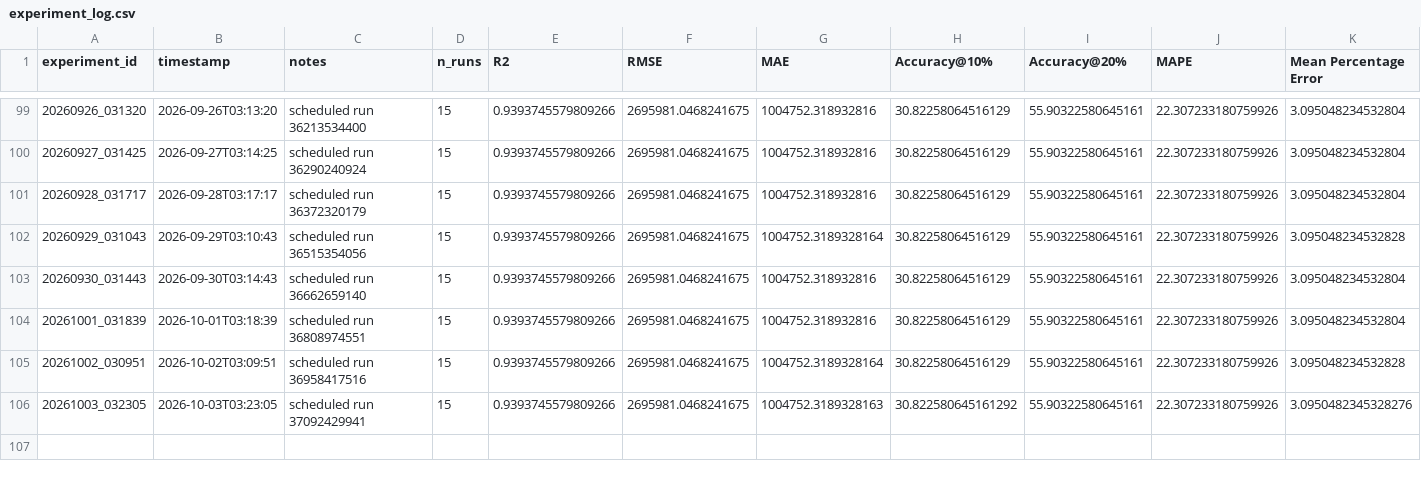
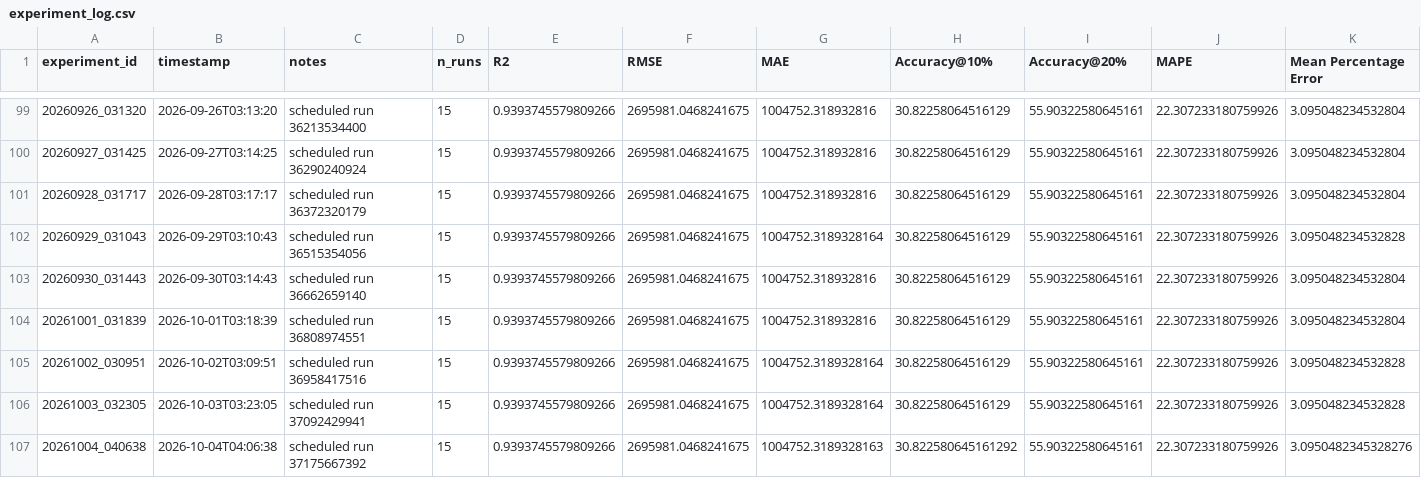
Before and after one commit to DarthJkid/Major-Project-Anglia-Ruskin, a CSV file: experiments/experiment_log.csv, drawn as a sheet; only a part is shown, gaps mark what is left out.

```diff
--- a/experiments/experiment_log.csv
+++ b/experiments/experiment_log.csv
@@ -105,2 +105,3 @@ experiment_id,timestamp,notes,n_runs,R2,RMSE,MAE,Accuracy@10%,Accuracy@20%,MAPE,
 20261002_030951,2026-10-02T03:09:51,scheduled run 36958417516,15,0.9393745579809266,2695981.0468241675,1004752.3189328164,30.82258064516129,55.90322580645161,22.307233180759926,3.095048234532828
-20261003_032305,2026-10-03T03:23:05,scheduled run 37092429941,15,0.9393745579809266,2695981.0468241675,1004752.3189328163,30.822580645161292,55.90322580645161,22.307233180759926,3.0950482345328276
+20261003_032305,2026-10-03T03:23:05,scheduled run 37092429941,15,0.9393745579809266,2695981.0468241675,1004752.3189328164,30.82258064516129,55.90322580645161,22.307233180759926,3.095048234532828
+20261004_040638,2026-10-04T04:06:38,scheduled run 37175667392,15,0.9393745579809266,2695981.0468241675,1004752.3189328163,30.822580645161292,55.90322580645161,22.307233180759926,3.0950482345328276
```
Also changed, not shown: 4 other files.
